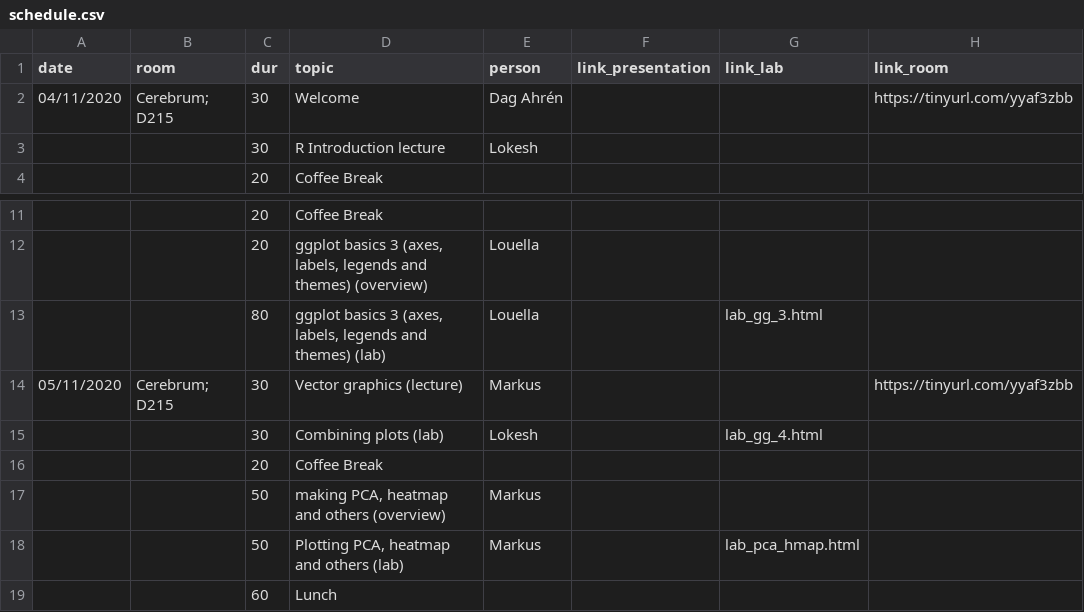
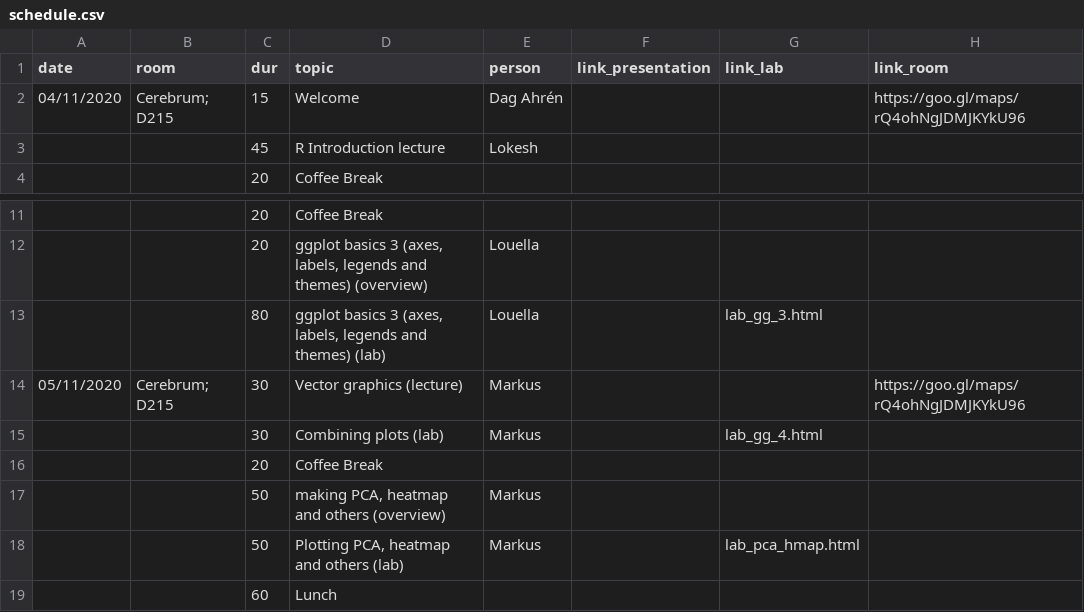
Before and after one commit to lokeshbio/ggplot-course, a CSV file: schedule.csv, drawn as a sheet; only a part is shown, gaps mark what is left out.

```diff
--- a/schedule.csv
+++ b/schedule.csv
@@ -1,4 +1,4 @@
 date;room;dur;topic;person;link_presentation;link_lab;link_room
-04/11/2020;"Cerebrum; D215";30;Welcome;Dag Ahrén;;;https://tinyurl.com/yyaf3zbb
-;;30;R Introduction lecture;Lokesh;;;
+04/11/2020;"Cerebrum; D215";15;Welcome;Dag Ahrén;;;https://goo.gl/maps/rQ4ohNgJDMJKYkU96
+;;45;R Introduction lecture;Lokesh;;;
 ;;20;Coffee Break;;;;
@@ -13,4 +13,4 @@ date;room;dur;topic;person;link_presentation;link_lab;link_room
 ;;80;ggplot basics 3 (axes, labels, legends and themes) (lab);Louella;;lab_gg_3.html;
-05/11/2020;"Cerebrum; D215";30;Vector graphics (lecture);Markus;;;https://tinyurl.com/yyaf3zbb
-;;30;Combining plots (lab);Lokesh;;lab_gg_4.html;
+05/11/2020;"Cerebrum; D215";30;Vector graphics (lecture);Markus;;;https://goo.gl/maps/rQ4ohNgJDMJKYkU96
+;;30;Combining plots (lab);Markus;;lab_gg_4.html;
 ;;20;Coffee Break;;;;
```
Also changed, not shown: 11 other files.
